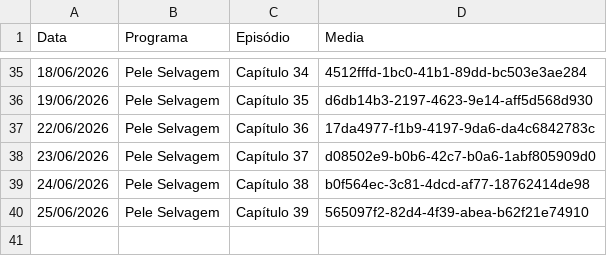
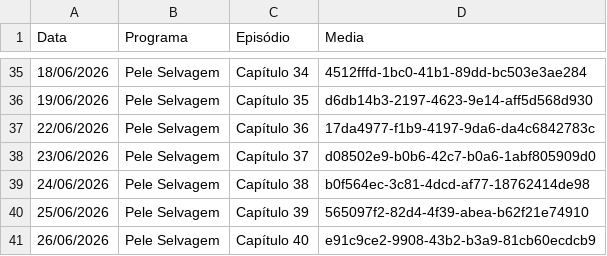
Before and after one commit to henriquerossi/Grade-SBTNovelas, a CSV file: programas/Pele_Selvagem.csv, drawn as a sheet; only a part is shown, gaps mark what is left out; the diff names each change by its address in the sheet, - before the commit and + after, or states it on an @@ line.

```diff
--- a/programas/Pele_Selvagem.csv
+++ b/programas/Pele_Selvagem.csv
+row 41: 26/06/2026 | Pele Selvagem | Capítulo 40 | e91c9ce2-9908-43b2-b3a9-81cb60ecdcb9
```
Also changed, not shown: programas/Amor_e_Ódio.csv, programas/Coração_Traído.csv, 3 other files.
